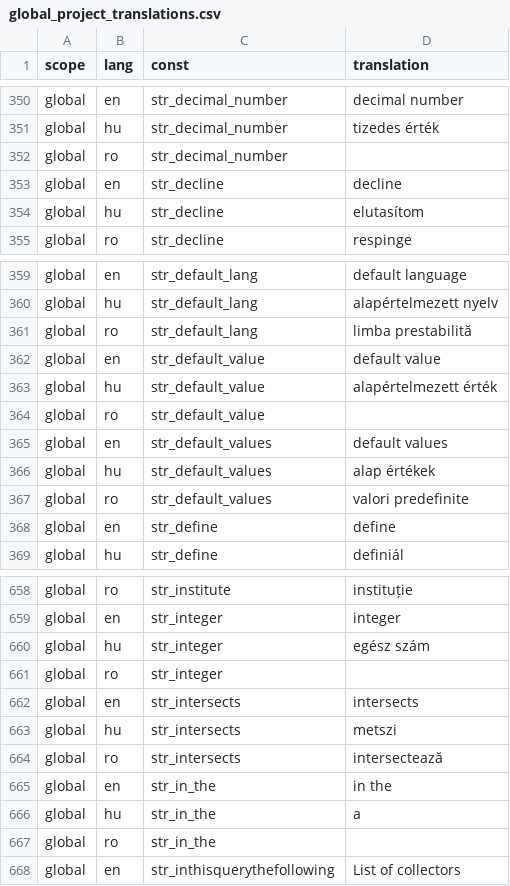
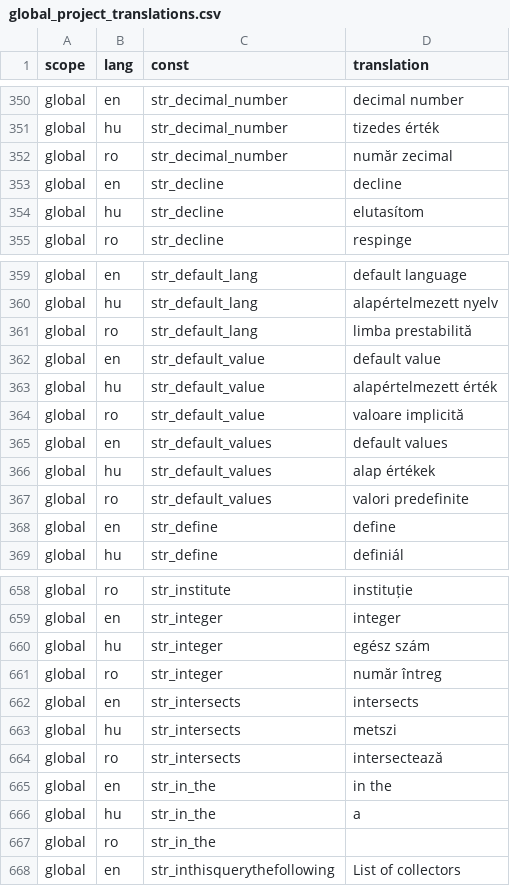
Before and after one commit to OpenBioMaps/translations, a CSV file: global_project_translations.csv, drawn as a sheet; only a part is shown, gaps mark what is left out; the diff covers the shown part only.

```diff
--- a/global_project_translations.csv
+++ b/global_project_translations.csv
@@ -351,3 +351,3 @@
 "global","hu","str_decimal_number","tizedes érték"
-"global","ro","str_decimal_number",
+"global","ro","str_decimal_number","număr zecimal"
 "global","en","str_decline","decline"
@@ -363,3 +363,3 @@
 "global","hu","str_default_value","alapértelmezett érték"
-"global","ro","str_default_value",
+"global","ro","str_default_value","valoare implicită"
 "global","en","str_default_values","default values"
@@ -660,3 +660,3 @@
 "global","hu","str_integer","egész szám"
-"global","ro","str_integer",
+"global","ro","str_integer","număr întreg"
 "global","en","str_intersects","intersects"
```
Also changed, not shown: 2 added rows and 4 edited cells elsewhere in this file, 1 other file.
